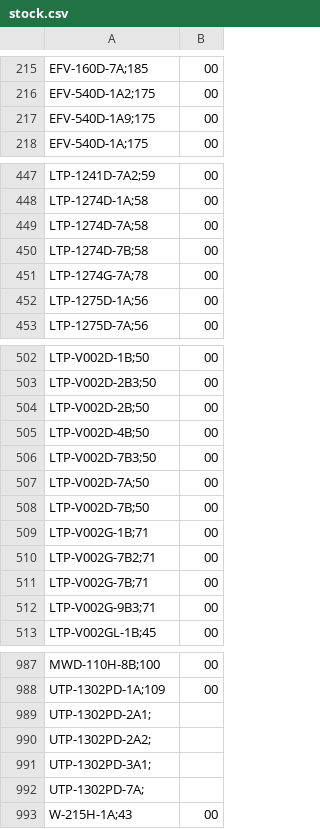
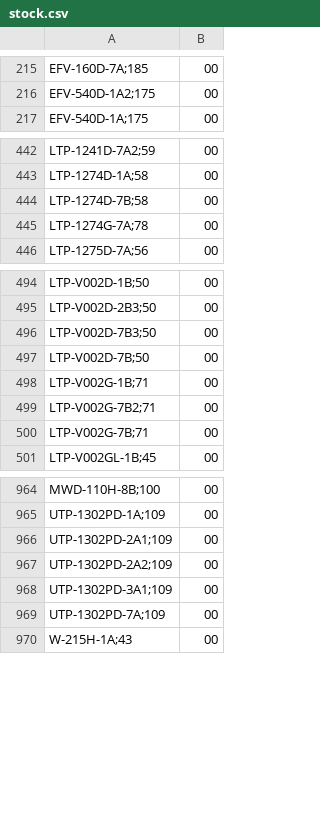
Before and after one commit to DaihatsuHub/CATALOGO-RELOJES-CASIO, a CSV file: stock.csv, drawn as a sheet; only a part is shown, gaps mark what is left out; the diff covers the shown part only.

Commit message:
Add files via upload

```diff
--- a/stock.csv
+++ b/stock.csv
@@ -216,3 +216,2 @@ EFV-160D-7A;185,00
 EFV-540D-1A2;175,00
-EFV-540D-1A9;175,00
 EFV-540D-1A;175,00
@@ -448,6 +443,4 @@ LTP-1241D-7A2;59,00
 LTP-1274D-1A;58,00
-LTP-1274D-7A;58,00
 LTP-1274D-7B;58,00
 LTP-1274G-7A;78,00
-LTP-1275D-1A;56,00
 LTP-1275D-7A;56,00
@@ -503,6 +495,3 @@ LTP-V002D-1B;50,00
 LTP-V002D-2B3;50,00
-LTP-V002D-2B;50,00
-LTP-V002D-4B;50,00
 LTP-V002D-7B3;50,00
-LTP-V002D-7A;50,00
 LTP-V002D-7B;50,00
@@ -511,3 +500,2 @@ LTP-V002G-7B2;71,00
 LTP-V002G-7B;71,00
-LTP-V002G-9B3;71,00
 LTP-V002GL-1B;45,00
@@ -988,6 +965,6 @@ MWD-110H-8B;100,00
 UTP-1302PD-1A;109,00
-UTP-1302PD-2A1;
-UTP-1302PD-2A2;
-UTP-1302PD-3A1;
-UTP-1302PD-7A;
+UTP-1302PD-2A1;109,00
+UTP-1302PD-2A2;109,00
+UTP-1302PD-3A1;109,00
+UTP-1302PD-7A;109,00
 W-215H-1A;43,00
```
Also changed, not shown: 16 removed rows elsewhere in this file.
